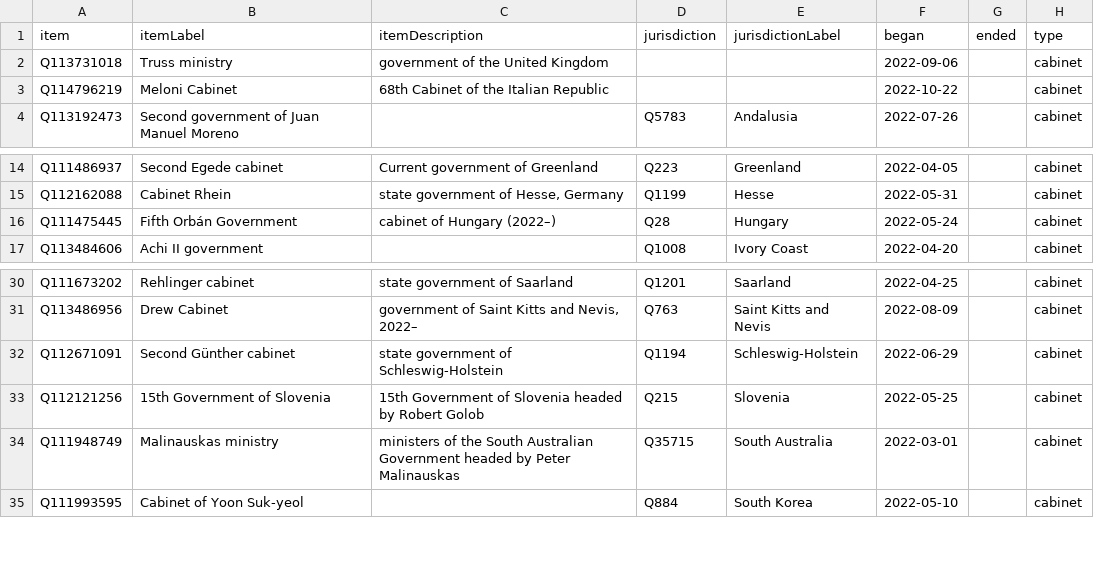
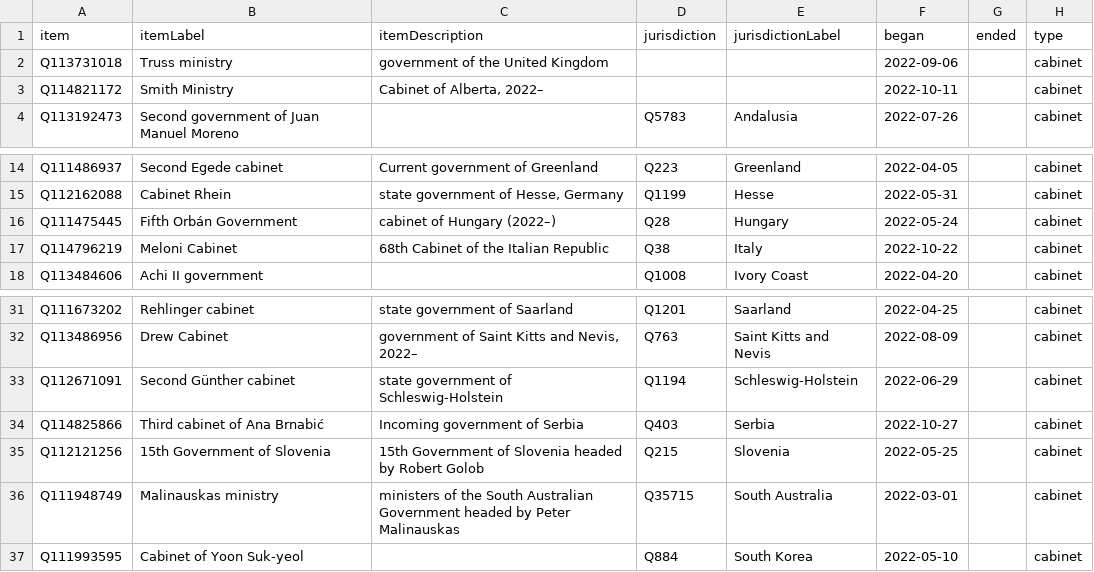
Before and after one commit to every-politician-scrapers/world, a CSV file: wikidata/results/2022-cabinets.csv, drawn as a sheet; only a part is shown, gaps mark what is left out; removed rows and columns are numbered as before the commit, all else as after; the diff names each change by its address in the sheet, - before the commit and + after, or states it on an @@ line.

Commit message:
Run SPARQL queries

```diff
--- a/wikidata/results/2022-cabinets.csv
+++ b/wikidata/results/2022-cabinets.csv
-row 3: Q114796219 | Meloni Cabinet | 68th Cabinet of the Italian Republic |  |  | 2022-10-22 |  | cabinet
+row 3: Q114821172 | Smith Ministry | Cabinet of Alberta, 2022– |  |  | 2022-10-11 |  | cabinet
+row 17: Q114796219 | Meloni Cabinet | 68th Cabinet of the Italian Republic | Q38 | Italy | 2022-10-22 |  | cabinet
+row 34: Q114825866 | Third cabinet of Ana Brnabić | Incoming government of Serbia | Q403 | Serbia | 2022-10-27 |  | cabinet
```
